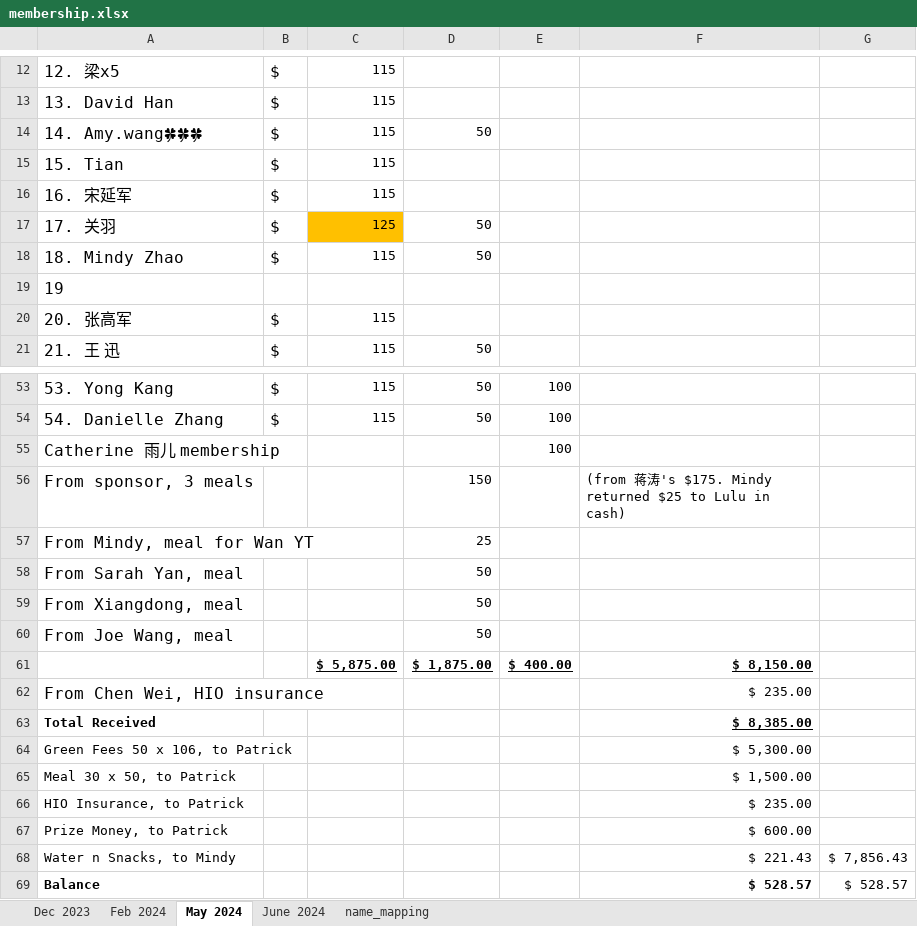
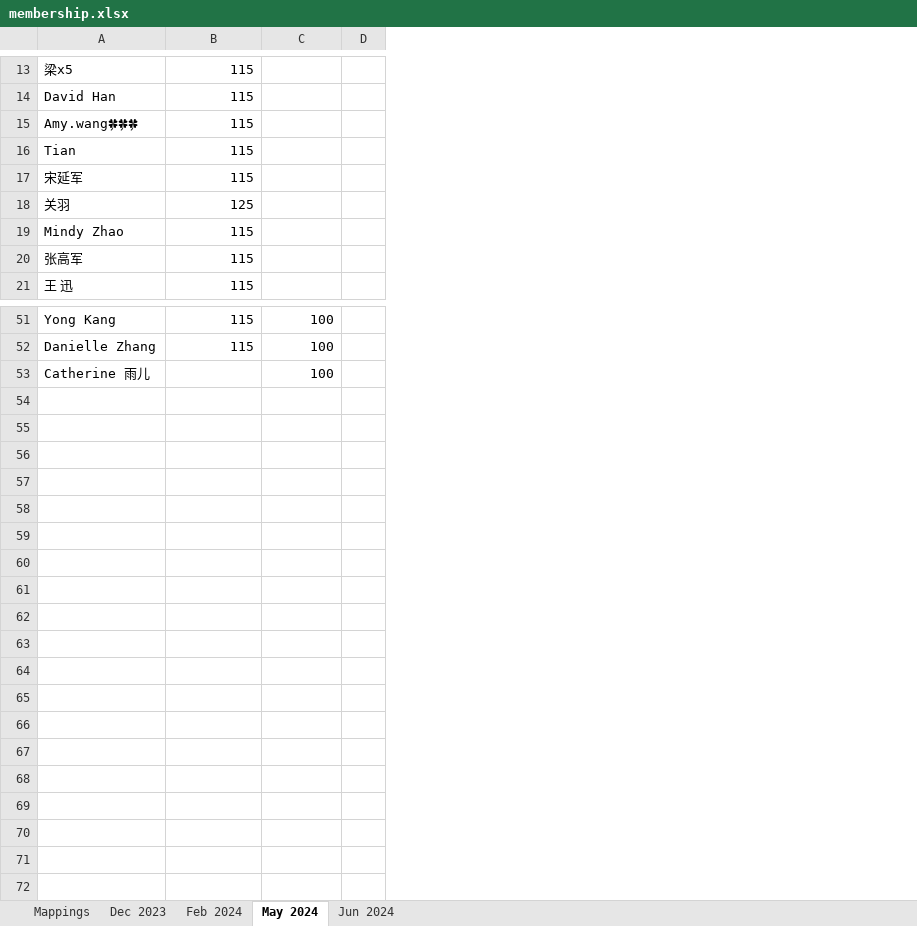
Before and after one commit to Scilla815/gqsd, an Excel workbook: data/membership.xlsx, sheet May 2024, drawn as a sheet; only a part is shown, gaps mark what is left out; values as stored, in another font and other column widths than the file's, no borders; charts and pictures not drawn; removed rows and columns are numbered as before the commit, all else as after; the diff covers the shown part only; the diff names each change by its address in the sheet, - before the commit and + after, or states it on an @@ line.

```diff
--- a/data/membership.xlsx (sheet May 2024)
+++ b/data/membership.xlsx (sheet May 2024)
-sheet tab: name_mapping
+sheet tab: Jun 2024
-sheet tab: June 2024
+sheet tab: Mappings
-column A, rows 12-18: 12. 梁x5 | 13. David Han | 14. Amy.wang🍀🍀🍀 | 15. Tian | 16. 宋延军 | 17. 关羽 | 18. Mindy Zhao; rows 20-21: 20. 张高军 | 21. 王 迅; rows 53-55: 53. Yong Kang | 54. Danielle Zhang | Catherine 雨儿 membership
-column B, rows 12-18: all $; rows 20-21: $ | $; rows 53-54: $ | $
+column A, rows 13-21: 梁x5 | David Han | Amy.wang🍀🍀🍀 | Tian | 宋延军 | 关羽 | Mindy Zhao | 张高军 | 王 迅; rows 51-53: Yong Kang | Danielle Zhang | Catherine 雨儿
-column D, rows 14-18: 50 |  |  | 50 | 50; row 21: 50; rows 53-54: 50 | 50
-column F, empty
-column G, empty
+column D, empty
-B18 fill: #FFC000
+B18 fill: none
-row 19: 19
-row 56: From sponsor, 3 meals |  |  | 150 |  | (from 蒋涛's $175. Mindy returned $25 to Lulu in cash)
-row 57: From Mindy, meal for Wan YT |  |  | 25
-row 58: From Sarah Yan, meal |  |  | 50
-row 59: From Xiangdong, meal |  |  | 50
-row 60: From Joe Wang, meal |  |  | 50
-row 61:  |  | $ 5,875.00 | $ 1,875.00 | $ 400.00 | $ 8,150.00
-row 62: From Chen Wei, HIO insurance |  |  |  |  | $ 235.00
-row 63: Total Received |  |  |  |  | $ 8,385.00
-row 64: Green Fees 50 x 106, to Patrick |  |  |  |  | $ 5,300.00
-row 65: Meal 30 x 50, to Patrick |  |  |  |  | $ 1,500.00
-row 66: HIO Insurance, to Patrick |  |  |  |  | $ 235.00
-row 67: Prize Money, to Patrick |  |  |  |  | $ 600.00
-row 68: Water n Snacks, to Mindy |  |  |  |  | $ 221.43 | $ 7,856.43
-row 69: Balance |  |  |  |  | $ 528.57 | $ 528.57
```
Also changed, not shown: 1 added row, 2 removed rows and cell formats elsewhere in this sheet, sheet Jun 2024, sheet Feb 2024, sheet Dec 2023, charts or pictures, 4 other files.
